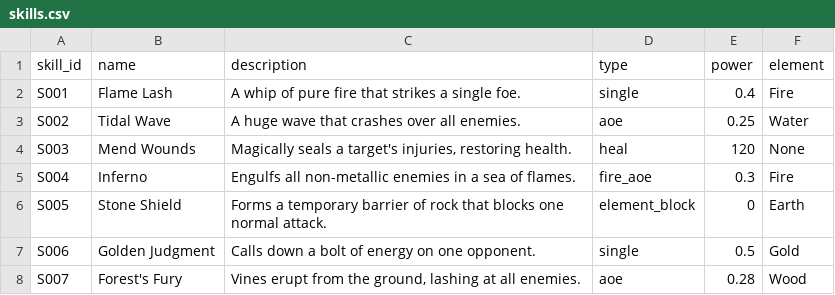
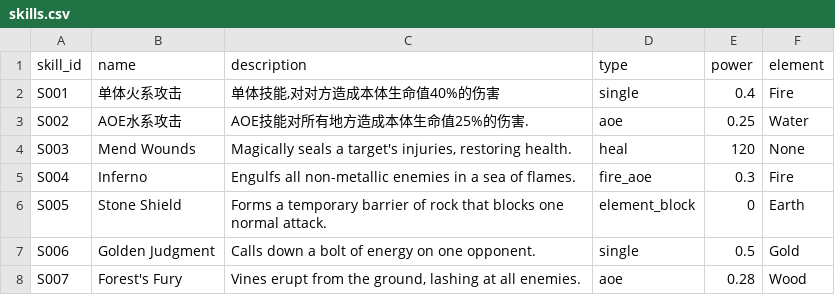
Before and after one commit to cheerzhang/view-tracker, a CSV file: skills.csv, drawn as a sheet.

Commit message:
udpate game data

```diff
--- a/skills.csv
+++ b/skills.csv
@@ -1,4 +1,4 @@
 skill_id,name,description,type,power,element
-S001,Flame Lash,"A whip of pure fire that strikes a single foe.",single,0.4,Fire
-S002,Tidal Wave,"A huge wave that crashes over all enemies.",aoe,0.25,Water
+S001,单体火系攻击,"单体技能,对对方造成本体生命值40%的伤害",single,0.4,Fire
+S002,AOE水系攻击,"AOE技能对所有地方造成本体生命值25%的伤害.",aoe,0.25,Water
 S003,Mend Wounds,"Magically seals a target's injuries, restoring health.",heal,120,None
```
Also changed, not shown: game.csv.
